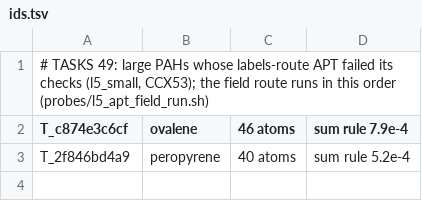
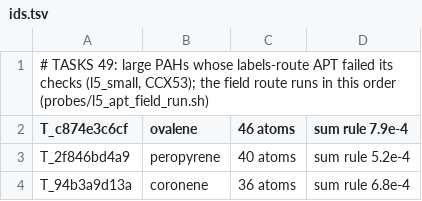
Before and after one commit to thebreadishard/udacity-capstone-plan, a TSV file: plans/05_delta-probed-ir-pipeline/probes/results_m1/l5_apt_field_2026-10-31/ids.tsv, drawn as a sheet; the diff names each change by its address in the sheet, - before the commit and + after, or states it on an @@ line.

```diff
--- a/plans/05_delta-probed-ir-pipeline/probes/results_m1/l5_apt_field_2026-10-31/ids.tsv
+++ b/plans/05_delta-probed-ir-pipeline/probes/results_m1/l5_apt_field_2026-10-31/ids.tsv
+row 4: T_94b3a9d13a | coronene | 36 atoms | sum rule 6.8e-4
```
Also changed, not shown: 2 other files.
